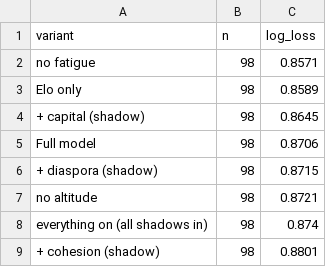
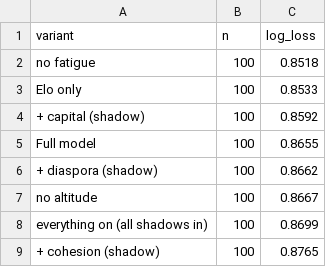
Before and after one commit to Mowy2001/wc26, a CSV file: outputs/shadow_scores.csv, drawn as a sheet.

```diff
--- a/outputs/shadow_scores.csv
+++ b/outputs/shadow_scores.csv
@@ -1,9 +1,9 @@
 variant,n,log_loss
-no fatigue,98,0.8571
-Elo only,98,0.8589
-+ capital (shadow),98,0.8645
-Full model,98,0.8706
-+ diaspora (shadow),98,0.8715
-no altitude,98,0.8721
-everything on (all shadows in),98,0.874
-+ cohesion (shadow),98,0.8801
+no fatigue,100,0.8518
+Elo only,100,0.8533
++ capital (shadow),100,0.8592
+Full model,100,0.8655
++ diaspora (shadow),100,0.8662
+no altitude,100,0.8667
+everything on (all shadows in),100,0.8699
++ cohesion (shadow),100,0.8765
```
Also changed, not shown: outputs/bracket.csv, outputs/distinct_scorers.csv, 12 other files.
